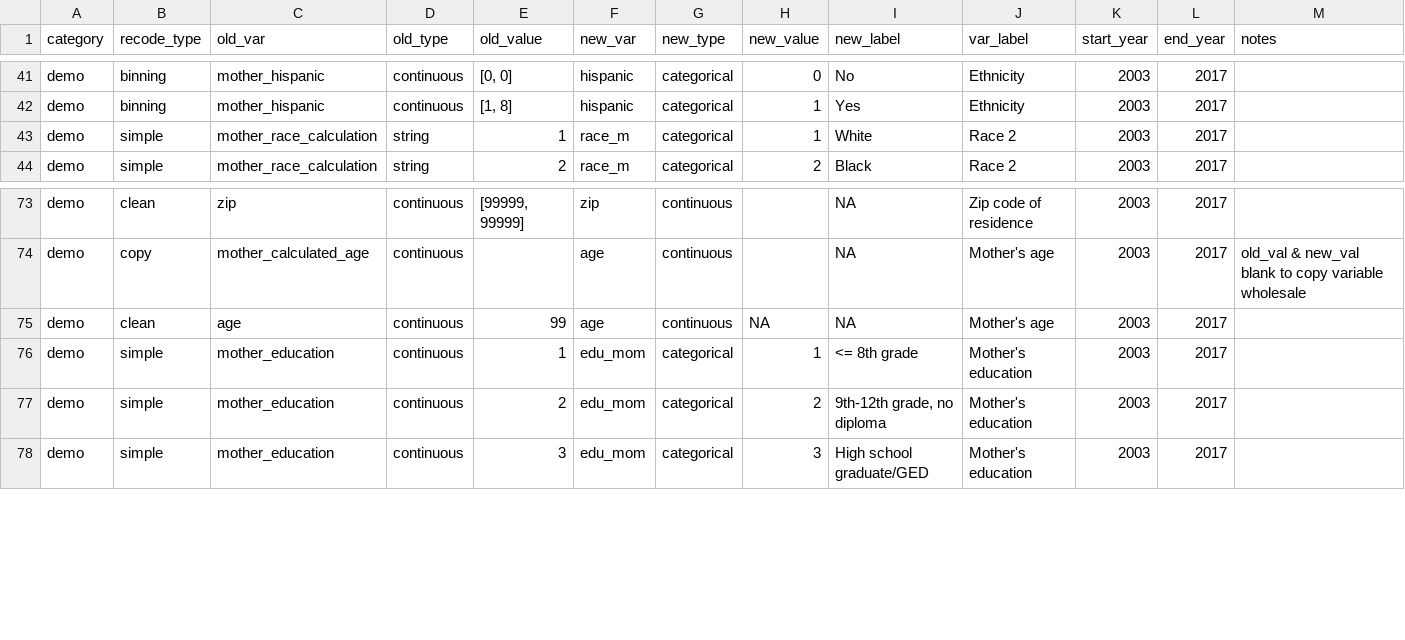
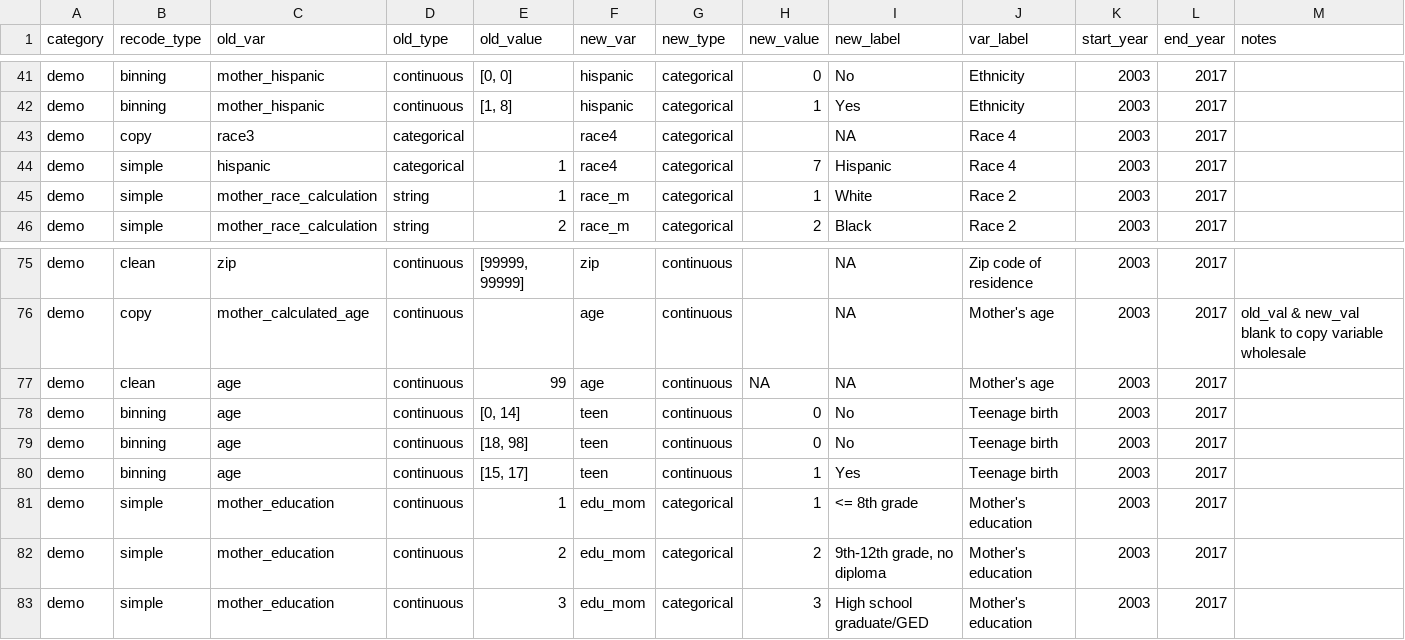
Before and after one commit to jfontestad/DOHdata, a CSV file: ETL/birth/ref/ref.bir_recodes_simple.csv, drawn as a sheet; only a part is shown, gaps mark what is left out.

Commit message:
Added simple recode for teen and race4

```diff
--- a/ETL/birth/ref/ref.bir_recodes_simple.csv
+++ b/ETL/birth/ref/ref.bir_recodes_simple.csv
@@ -42,2 +42,4 @@ demo,binning,mother_hispanic,continuous,"[0, 0]",hispanic,categorical,0,No,Ethni
 demo,binning,mother_hispanic,continuous,"[1, 8]",hispanic,categorical,1,Yes,Ethnicity,2003,2017,
+demo,copy,race3,categorical,,race4,categorical,,NA,Race 4,2003,2017,
+demo,simple,hispanic,categorical,1,race4,categorical,7,Hispanic,Race 4,2003,2017,
 demo,simple,mother_race_calculation,string,1,race_m,categorical,1,White,Race 2,2003,2017,
@@ -75,2 +77,5 @@ demo,copy,mother_calculated_age,continuous,,age,continuous,,NA,Mother's age,2003
 demo,clean,age,continuous,99,age,continuous,NA,NA,Mother's age,2003,2017,
+demo,binning,age,continuous,"[0, 14]",teen,continuous,0,No,Teenage birth,2003,2017,
+demo,binning,age,continuous,"[18, 98]",teen,continuous,0,No,Teenage birth,2003,2017,
+demo,binning,age,continuous,"[15, 17]",teen,continuous,1,Yes,Teenage birth,2003,2017,
 demo,simple,mother_education,continuous,1,edu_mom,categorical,1,<= 8th grade,Mother's education,2003,2017,
```
Also changed, not shown: 1 other file.
